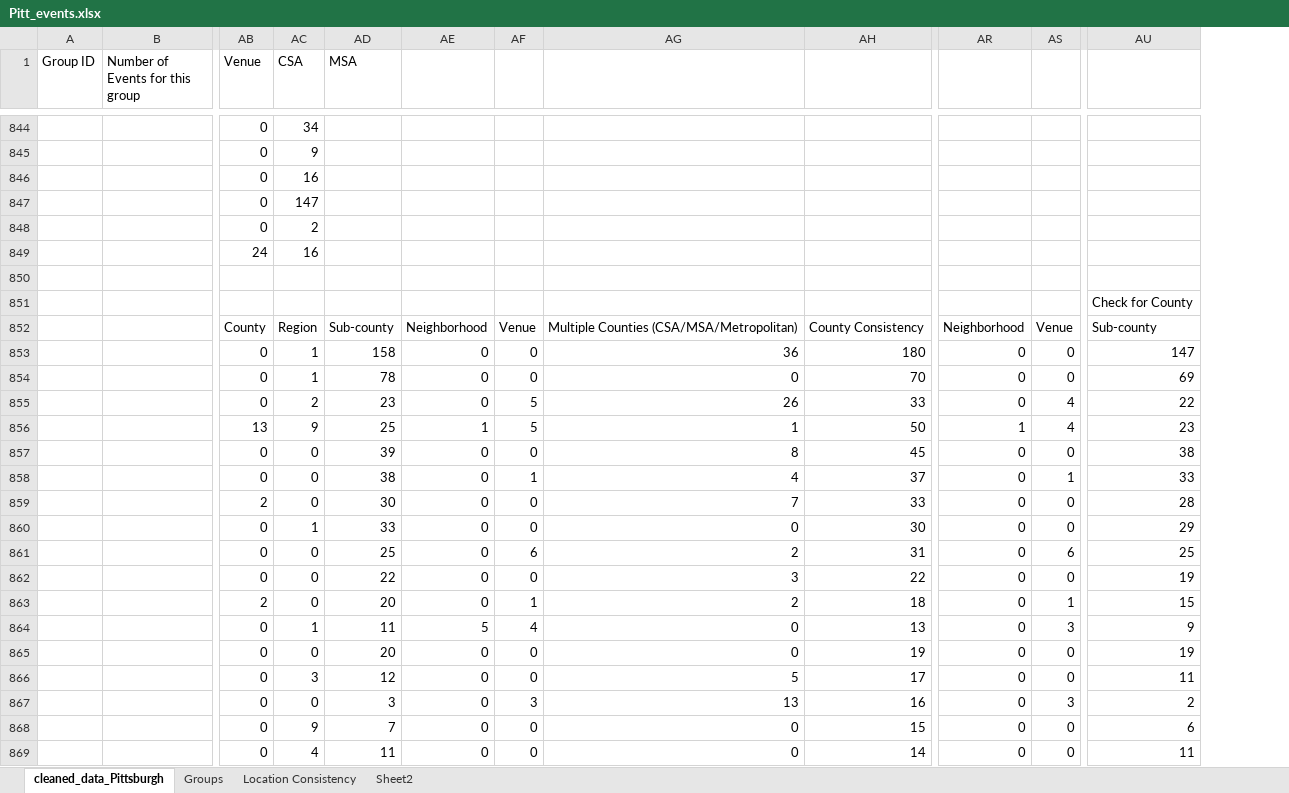
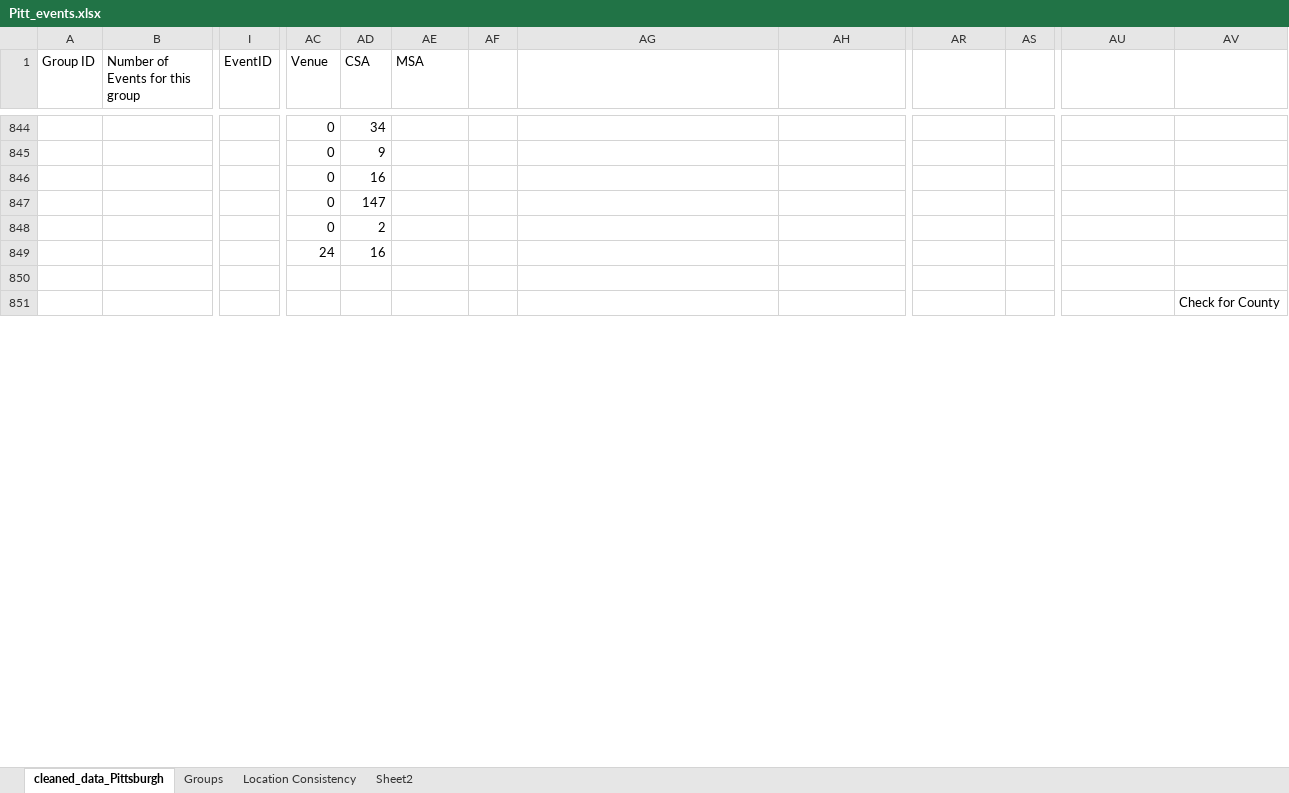
Before and after one commit to myeong/meetup, an Excel workbook: data/Pitt_events.xlsx, sheet cleaned_data_Pittsburgh, drawn as a sheet; only a part is shown, gaps mark what is left out; values as stored, in another font and other column widths than the file's, no cell formats; removed rows and columns are numbered as before the commit, all else as after; rows hold the shown columns only; the diff covers the shown part only; the diff names each change by its address in the sheet, - before the commit and + after, or states it on an @@ line.

```diff
--- a/data/Pitt_events.xlsx (sheet cleaned_data_Pittsburgh)
+++ b/data/Pitt_events.xlsx (sheet cleaned_data_Pittsburgh)
+column I (EventID), empty
-column AE, empty
+column AV, row 851: Check for County
-AU851: Check for County
+AU851: (empty)
-row 852:  |  | County | Region | Sub-county | Neighborhood | Venue | Multiple Counties (CSA/MSA/Metropolitan) | County Consistency | Neighborhood | Venue | Sub-county
-row 853:  |  | 0 | 1 | 158 | 0 | 0 | 36 | 180 | 0 | 0 | 147
-row 854:  |  | 0 | 1 | 78 | 0 | 0 | 0 | 70 | 0 | 0 | 69
-row 855:  |  | 0 | 2 | 23 | 0 | 5 | 26 | 33 | 0 | 4 | 22
-row 856:  |  | 13 | 9 | 25 | 1 | 5 | 1 | 50 | 1 | 4 | 23
-row 857:  |  | 0 | 0 | 39 | 0 | 0 | 8 | 45 | 0 | 0 | 38
-row 858:  |  | 0 | 0 | 38 | 0 | 1 | 4 | 37 | 0 | 1 | 33
-row 859:  |  | 2 | 0 | 30 | 0 | 0 | 7 | 33 | 0 | 0 | 28
-row 860:  |  | 0 | 1 | 33 | 0 | 0 | 0 | 30 | 0 | 0 | 29
-row 861:  |  | 0 | 0 | 25 | 0 | 6 | 2 | 31 | 0 | 6 | 25
-row 862:  |  | 0 | 0 | 22 | 0 | 0 | 3 | 22 | 0 | 0 | 19
-row 863:  |  | 2 | 0 | 20 | 0 | 1 | 2 | 18 | 0 | 1 | 15
-row 864:  |  | 0 | 1 | 11 | 5 | 4 | 0 | 13 | 0 | 3 | 9
-row 865:  |  | 0 | 0 | 20 | 0 | 0 | 0 | 19 | 0 | 0 | 19
-row 866:  |  | 0 | 3 | 12 | 0 | 0 | 5 | 17 | 0 | 0 | 11
-row 867:  |  | 0 | 0 | 3 | 0 | 3 | 13 | 16 | 0 | 3 | 2
-row 868:  |  | 0 | 9 | 7 | 0 | 0 | 0 | 15 | 0 | 0 | 6
-row 869:  |  | 0 | 4 | 11 | 0 | 0 | 0 | 14 | 0 | 0 | 11
```
Also changed, not shown: 25 added rows, 7 removed rows, 426 moved rows and 39 edited cells elsewhere in this sheet, sheet Location Consistency, cell formats, formulas that keep their value, charts or pictures, data/Pittsburgh.xlsx, 19 other files.
